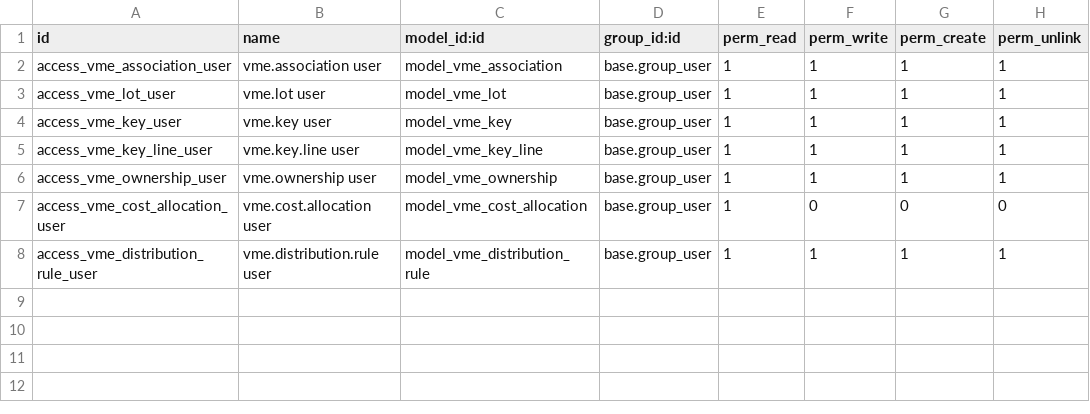
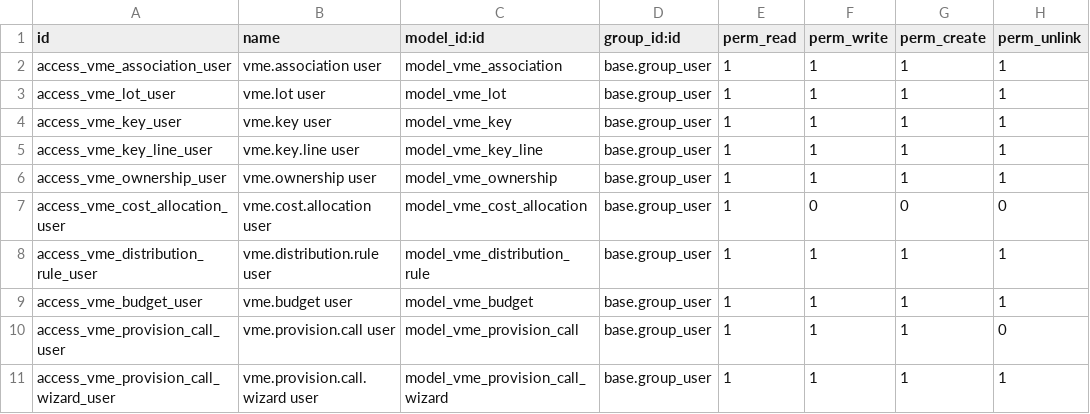
Before and after one commit to cmaixen/VME-Odoo-Prototype, a CSV file: addons/vme_belgie/security/ir.model.access.csv, drawn as a sheet.

```diff
--- a/addons/vme_belgie/security/ir.model.access.csv
+++ b/addons/vme_belgie/security/ir.model.access.csv
@@ -8 +8,4 @@ access_vme_cost_allocation_user,vme.cost.allocation user,model_vme_cost_allocati
 access_vme_distribution_rule_user,vme.distribution.rule user,model_vme_distribution_rule,base.group_user,1,1,1,1
+access_vme_budget_user,vme.budget user,model_vme_budget,base.group_user,1,1,1,1
+access_vme_provision_call_user,vme.provision.call user,model_vme_provision_call,base.group_user,1,1,1,0
+access_vme_provision_call_wizard_user,vme.provision.call.wizard user,model_vme_provision_call_wizard,base.group_user,1,1,1,1
```
Also changed, not shown: 20 other files.
